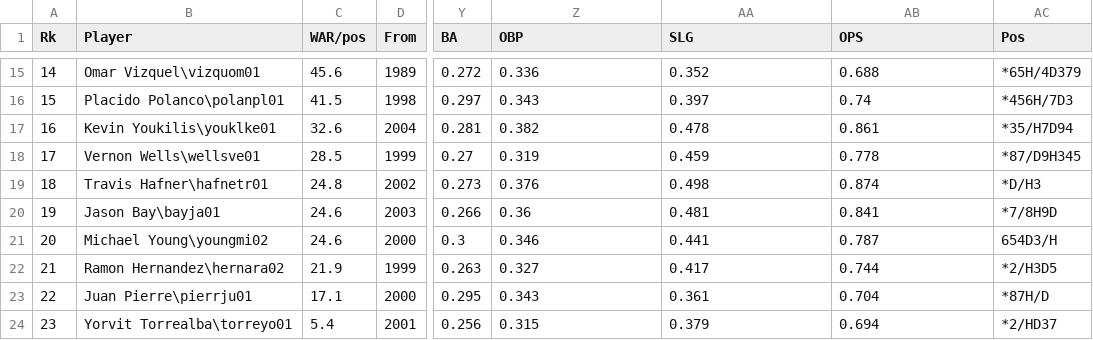
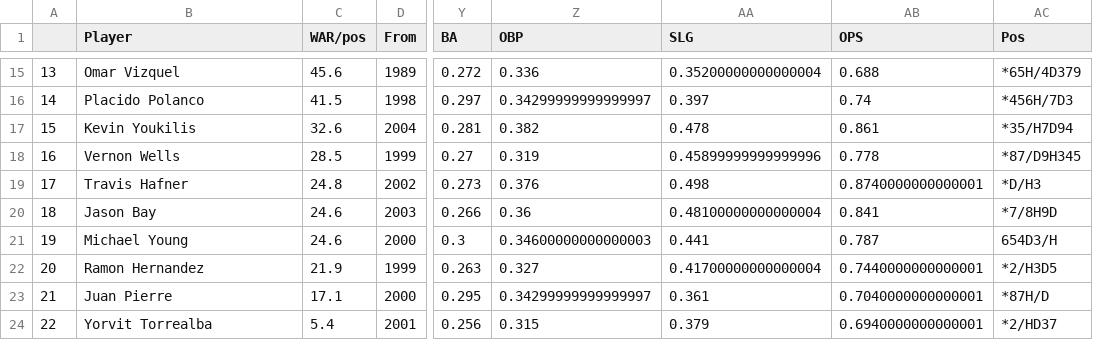
Before and after one commit to bpwilke/Stats2FinalProject, a CSV file: OnHoFBallot.csv, drawn as a sheet; only a part is shown, gaps mark what is left out; the diff covers the shown part only; the diff names each change by its address in the sheet, - before the commit and + after, or states it on an @@ line.

```diff
--- a/OnHoFBallot.csv
+++ b/OnHoFBallot.csv
-A1: Rk
+A1: (empty)
-A15: 14
+A15: 13
-B15 (Player): Omar Vizquel\vizquom01
+B15 (Player): Omar Vizquel
-AA15 (SLG): 0.352
+AA15 (SLG): 0.35200000000000004
-A16: 15
+A16: 14
-B16 (Player): Placido Polanco\polanpl01
+B16 (Player): Placido Polanco
-Z16 (OBP): 0.343
+Z16 (OBP): 0.34299999999999997
-A17: 16
+A17: 15
-B17 (Player): Kevin Youkilis\youklke01
+B17 (Player): Kevin Youkilis
-A18: 17
+A18: 16
-B18 (Player): Vernon Wells\wellsve01
+B18 (Player): Vernon Wells
-AA18 (SLG): 0.459
+AA18 (SLG): 0.45899999999999996
-A19: 18
+A19: 17
-B19 (Player): Travis Hafner\hafnetr01
+B19 (Player): Travis Hafner
-AB19 (OPS): 0.874
+AB19 (OPS): 0.8740000000000001
-A20: 19
+A20: 18
-B20 (Player): Jason Bay\bayja01
+B20 (Player): Jason Bay
-AA20 (SLG): 0.481
+AA20 (SLG): 0.48100000000000004
-A21: 20
+A21: 19
-B21 (Player): Michael Young\youngmi02
+B21 (Player): Michael Young
-Z21 (OBP): 0.346
+Z21 (OBP): 0.34600000000000003
-A22: 21
+A22: 20
-B22 (Player): Ramon Hernandez\hernara02
+B22 (Player): Ramon Hernandez
-AA22 (SLG): 0.417
+AA22 (SLG): 0.41700000000000004
-AB22 (OPS): 0.744
+AB22 (OPS): 0.7440000000000001
-A23: 22
+A23: 21
-B23 (Player): Juan Pierre\pierrju01
+B23 (Player): Juan Pierre
-Z23 (OBP): 0.343
+Z23 (OBP): 0.34299999999999997
-AB23 (OPS): 0.704
+AB23 (OPS): 0.7040000000000001
-A24: 23
+A24: 22
-B24 (Player): Yorvit Torrealba\torreyo01
+B24 (Player): Yorvit Torrealba
-AB24 (OPS): 0.694
+AB24 (OPS): 0.6940000000000001
```
Also changed, not shown: 32 edited cells elsewhere in this file, ActivePlayers.csv, 2 other files.
